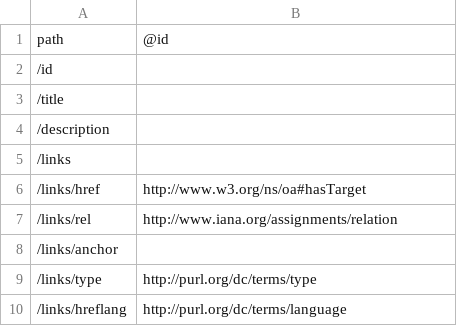
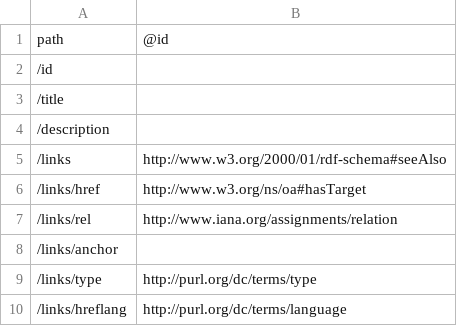
Before and after one commit to ogcincubator/bblocks-ogcapi-records, a TSV file: build/annotated/api/records/v1/schemas/catalog/_visited_properties.tsv, drawn as a sheet; only a part is shown.

```diff
--- a/build/annotated/api/records/v1/schemas/catalog/_visited_properties.tsv
+++ b/build/annotated/api/records/v1/schemas/catalog/_visited_properties.tsv
@@ -4,3 +4,3 @@ path	@id
 /description	
-/links	
+/links	http://www.w3.org/2000/01/rdf-schema#seeAlso
 /links/href	http://www.w3.org/ns/oa#hasTarget
```
Also changed, not shown: build/annotated/api/records/v1/schemas/catalogs/_visited_properties.tsv, build/annotated/api/records/v1/schemas/recordsGeoJSON/_visited_properties.tsv, 41 other files.
